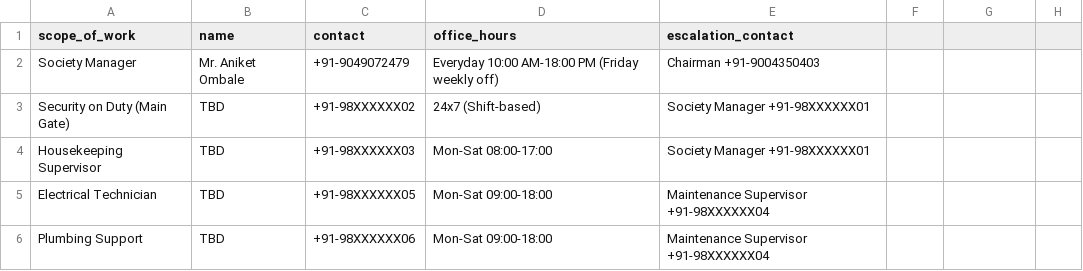
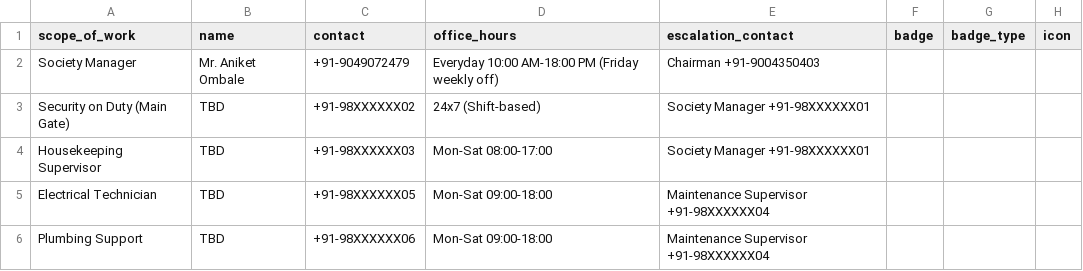
Before and after one commit to RRS11/gami-asters, a CSV file: data/society_operations_contacts.csv, drawn as a sheet.

```diff
--- a/data/society_operations_contacts.csv
+++ b/data/society_operations_contacts.csv
@@ -1,2 +1,2 @@
-"scope_of_work","name","contact","office_hours","escalation_contact"
+"scope_of_work","name","contact","office_hours","escalation_contact","badge","badge_type","icon"
 "Society Manager","Mr. Aniket Ombale","+91-9049072479","Everyday 10:00 AM-18:00 PM (Friday weekly off)","Chairman +91-9004350403"
```
Also changed, not shown: data/emergency_contacts.csv, data/facilities.csv, 6 other files.
